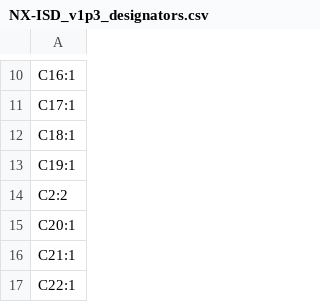
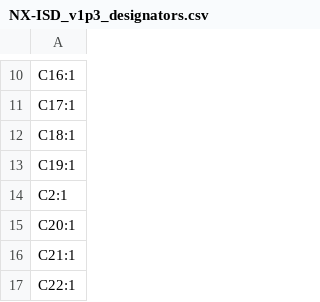
Before and after one commit to Ghost3379/NX-ISD, a CSV file: ISD-PCB/NX-ISD/production/NX-ISD_v1p3_designators.csv, drawn as a sheet; only a part is shown, gaps mark what is left out.

```diff
--- a/ISD-PCB/NX-ISD/production/NX-ISD_v1p3_designators.csv
+++ b/ISD-PCB/NX-ISD/production/NX-ISD_v1p3_designators.csv
@@ -13,3 +13,3 @@ C18:1
 C19:1
-C2:2
+C2:1
 C20:1
```
Also changed, not shown: ISD-PCB/NX-ISD/production/NX-ISD_v1p3_bom.csv, ISD-PCB/NX-ISD/production/NX-ISD_v1p3_positions.csv, 8 other files.
